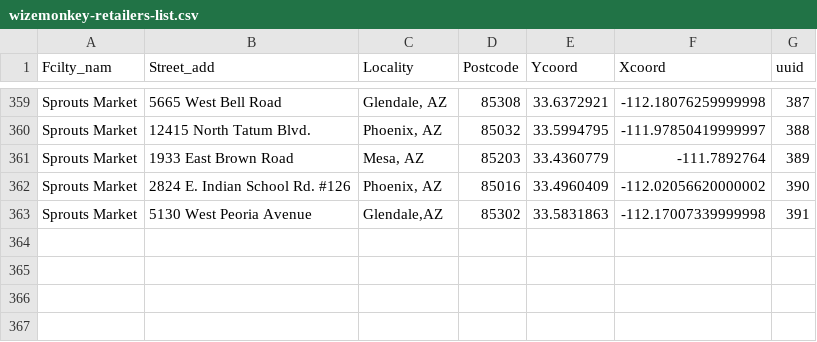
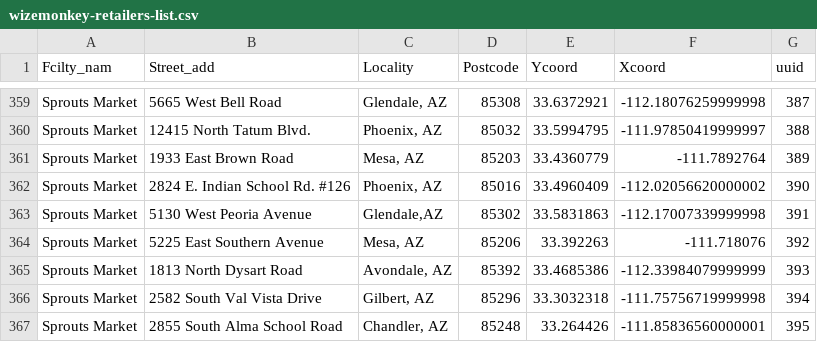
Before and after one commit to drinkwize/StoreData, a CSV file: wizemonkey-retailers-list.csv, drawn as a sheet; only a part is shown, gaps mark what is left out.

Commit message:
Update wizemonkey-retailers-list.csv

```diff
--- a/wizemonkey-retailers-list.csv
+++ b/wizemonkey-retailers-list.csv
@@ -363 +363,5 @@
 "Sprouts Market","5130 West Peoria Avenue","Glendale,AZ","85302","33.5831863","-112.17007339999998","391"
+"Sprouts Market","5225 East Southern Avenue","Mesa, AZ","85206","33.392263","-111.718076","392"
+"Sprouts Market","1813 North Dysart Road","Avondale, AZ","85392","33.4685386","-112.33984079999999","393"
+"Sprouts Market","2582 South Val Vista Drive","Gilbert, AZ","85296","33.3032318","-111.75756719999998","394"
+"Sprouts Market","2855 South Alma School Road","Chandler, AZ","85248","33.264426","-111.85836560000001","395"
```
